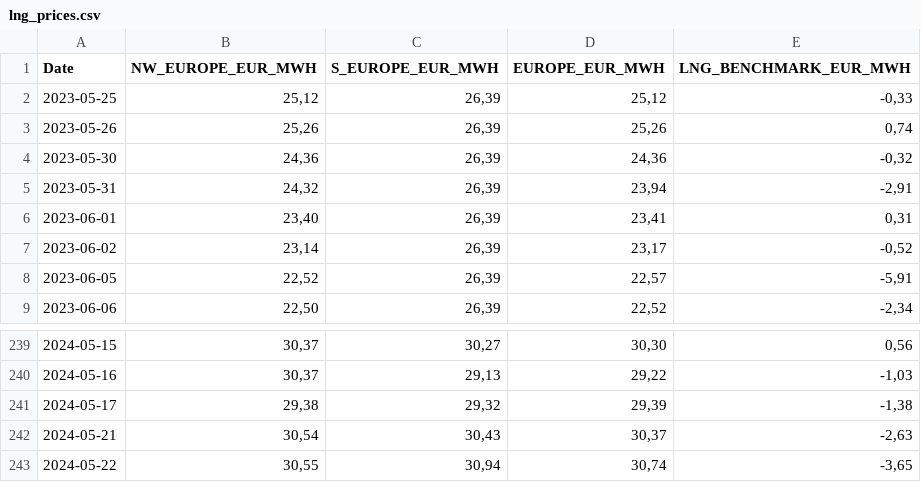
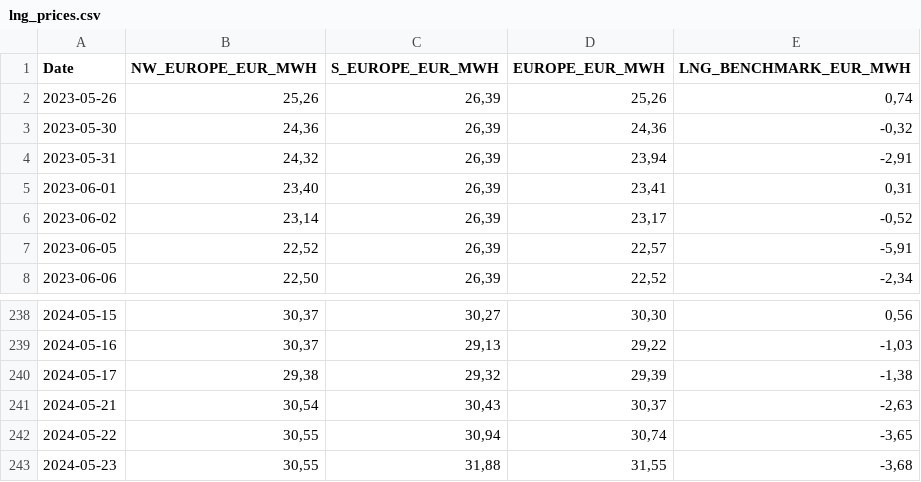
Before and after one commit to Economics-SP-V/BDEW-Showroom, a CSV file: lng_prices.csv, drawn as a sheet; only a part is shown, gaps mark what is left out; removed rows and columns are numbered as before the commit, all else as after; the diff names each change by its address in the sheet, - before the commit and + after, or states it on an @@ line.

Commit message:
Daily Update

```diff
--- a/lng_prices.csv
+++ b/lng_prices.csv
-row 2: 2023-05-25 | 25,12 | 26,39 | 25,12 | -0,33
+row 243: 2024-05-23 | 30,55 | 31,88 | 31,55 | -3,68
```
